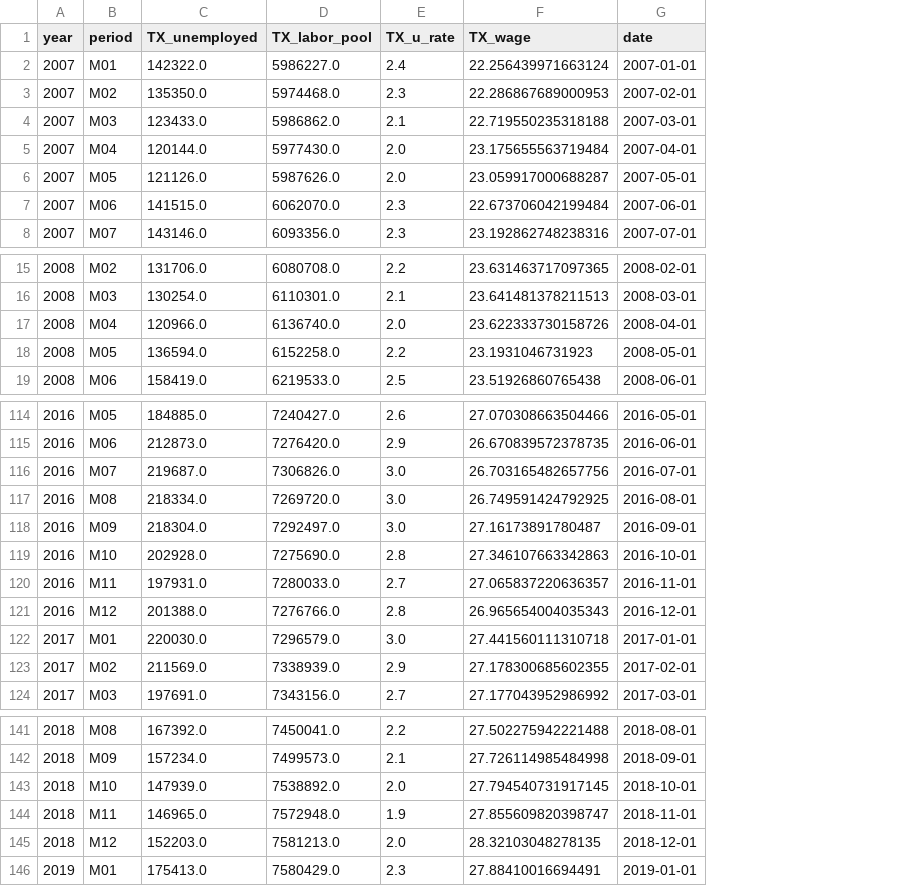
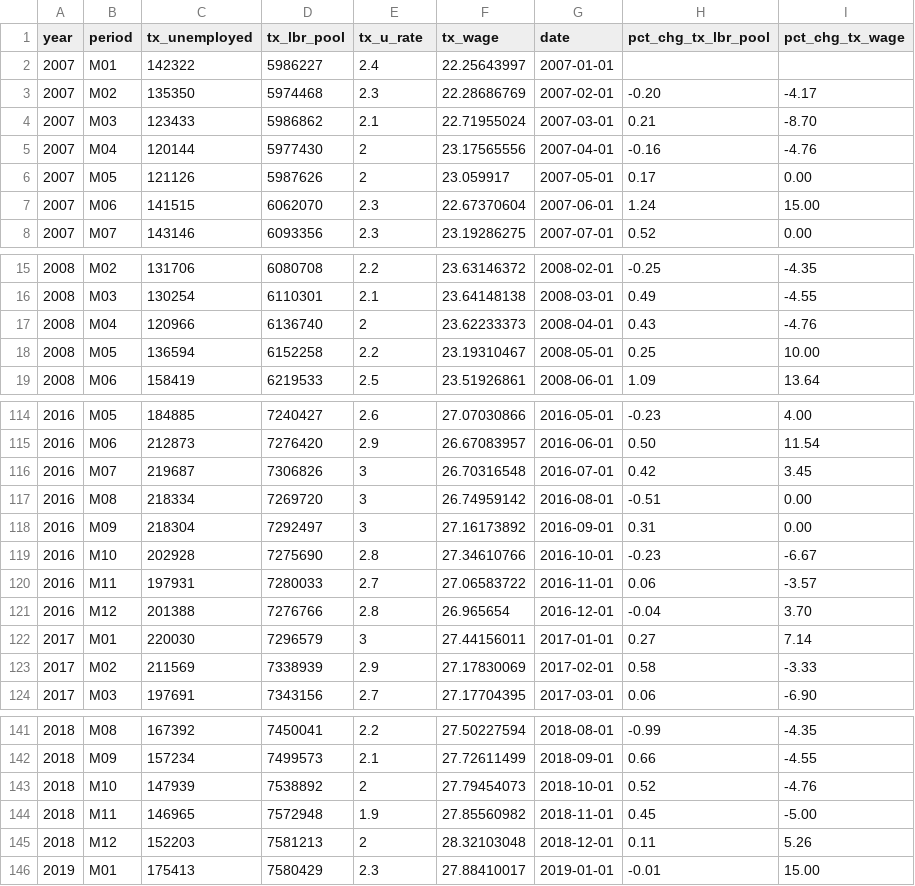
Before and after one commit to BradDaniels732/Group-Project-on-Economic-Data-Analysis, a CSV file: Output/TX_wage_and_employment.csv, drawn as a sheet; only a part is shown, gaps mark what is left out; removed rows and columns are numbered as before the commit, all else as after; the diff covers the shown part only; the diff names each change by its address in the sheet, - before the commit and + after, or states it on an @@ line.

```diff
--- a/Output/TX_wage_and_employment.csv
+++ b/Output/TX_wage_and_employment.csv
-column C (TX_unemployed), rows 2-8: 142322.0 | 135350.0 | 123433.0 | 120144.0 | 121126.0 | 141515.0 | 143146.0; rows 15-19: 131706.0 | 130254.0 | 120966.0 | 136594.0 | 158419.0; rows 114-124: 184885.0 | 212873.0 | 219687.0 | 218334.0 | 218304.0 | 202928.0 | 197931.0 | 201388.0 | 220030.0 | 211569.0 | 197691.0; rows 141-146: 167392.0 | 157234.0 | 147939.0 | 146965.0 | 152203.0 | 175413.0
-column D (TX_labor_pool), rows 2-8: 5986227.0 | 5974468.0 | 5986862.0 | 5977430.0 | 5987626.0 | 6062070.0 | 6093356.0; rows 15-19: 6080708.0 | 6110301.0 | 6136740.0 | 6152258.0 | 6219533.0; rows 114-124: 7240427.0 | 7276420.0 | 7306826.0 | 7269720.0 | 7292497.0 | 7275690.0 | 7280033.0 | 7276766.0 | 7296579.0 | 7338939.0 | 7343156.0; rows 141-146: 7450041.0 | 7499573.0 | 7538892.0 | 7572948.0 | 7581213.0 | 7580429.0
+column C (tx_unemployed), rows 2-8: 142322 | 135350 | 123433 | 120144 | 121126 | 141515 | 143146; rows 15-19: 131706 | 130254 | 120966 | 136594 | 158419; rows 114-124: 184885 | 212873 | 219687 | 218334 | 218304 | 202928 | 197931 | 201388 | 220030 | 211569 | 197691; rows 141-146: 167392 | 157234 | 147939 | 146965 | 152203 | 175413
+column D (tx_lbr_pool), rows 2-8: 5986227 | 5974468 | 5986862 | 5977430 | 5987626 | 6062070 | 6093356; rows 15-19: 6080708 | 6110301 | 6136740 | 6152258 | 6219533; rows 114-124: 7240427 | 7276420 | 7306826 | 7269720 | 7292497 | 7275690 | 7280033 | 7276766 | 7296579 | 7338939 | 7343156; rows 141-146: 7450041 | 7499573 | 7538892 | 7572948 | 7581213 | 7580429
-column F (TX_wage), rows 2-8: 22.256439971663124 | 22.286867689000953 | 22.719550235318188 | 23.175655563719484 | 23.059917000688287 | 22.673706042199484 | 23.192862748238316; rows 15-19: 23.631463717097365 | 23.641481378211513 | 23.622333730158726 | 23.1931046731923 | 23.51926860765438; rows 114-124: 27.070308663504466 | 26.670839572378735 | 26.703165482657756 | 26.749591424792925 | 27.16173891780487 | 27.346107663342863 | 27.065837220636357 | 26.965654004035343 | 27.441560111310718 | 27.178300685602355 | 27.177043952986992; rows 141-146: 27.502275942221488 | 27.726114985484998 | 27.794540731917145 | 27.855609820398747 | 28.32103048278135 | 27.88410016694491
+column F (tx_wage), rows 2-8: 22.25643997 | 22.28686769 | 22.71955024 | 23.17565556 | 23.059917 | 22.67370604 | 23.19286275; rows 15-19: 23.63146372 | 23.64148138 | 23.62233373 | 23.19310467 | 23.51926861; rows 114-124: 27.07030866 | 26.67083957 | 26.70316548 | 26.74959142 | 27.16173892 | 27.34610766 | 27.06583722 | 26.965654 | 27.44156011 | 27.17830069 | 27.17704395; rows 141-146: 27.50227594 | 27.72611499 | 27.79454073 | 27.85560982 | 28.32103048 | 27.88410017
+column H (pct_chg_tx_lbr_pool), rows 3-8: -0.20 | 0.21 | -0.16 | 0.17 | 1.24 | 0.52; rows 15-19: -0.25 | 0.49 | 0.43 | 0.25 | 1.09; rows 114-124: -0.23 | 0.50 | 0.42 | -0.51 | 0.31 | -0.23 | 0.06 | -0.04 | 0.27 | 0.58 | 0.06; rows 141-146: -0.99 | 0.66 | 0.52 | 0.45 | 0.11 | -0.01
+column I (pct_chg_tx_wage), rows 3-8: -4.17 | -8.70 | -4.76 | 0.00 | 15.00 | 0.00; rows 15-19: -4.35 | -4.55 | -4.76 | 10.00 | 13.64; rows 114-124: 4.00 | 11.54 | 3.45 | 0.00 | 0.00 | -6.67 | -3.57 | 3.70 | 7.14 | -3.33 | -6.90; rows 141-146: -4.35 | -4.55 | -4.76 | -5.00 | 5.26 | 15.00
-E1: TX_u_rate
+E1: tx_u_rate
-E5:E6 (tx_u_rate): 2.0
+E5:E6 (tx_u_rate): 2
-E17 (tx_u_rate): 2.0
+E17 (tx_u_rate): 2
-E116:E118 (tx_u_rate): 3.0
+E116:E118 (tx_u_rate): 3
-E122 (tx_u_rate): 3.0
+E122 (tx_u_rate): 3
-E143 (tx_u_rate): 2.0
+E143 (tx_u_rate): 2
-E145 (tx_u_rate): 2.0
+E145 (tx_u_rate): 2
```
Also changed, not shown: 3 edited cells elsewhere in this file, Output/nyc_wage_and_employment.csv, 2 other files.
